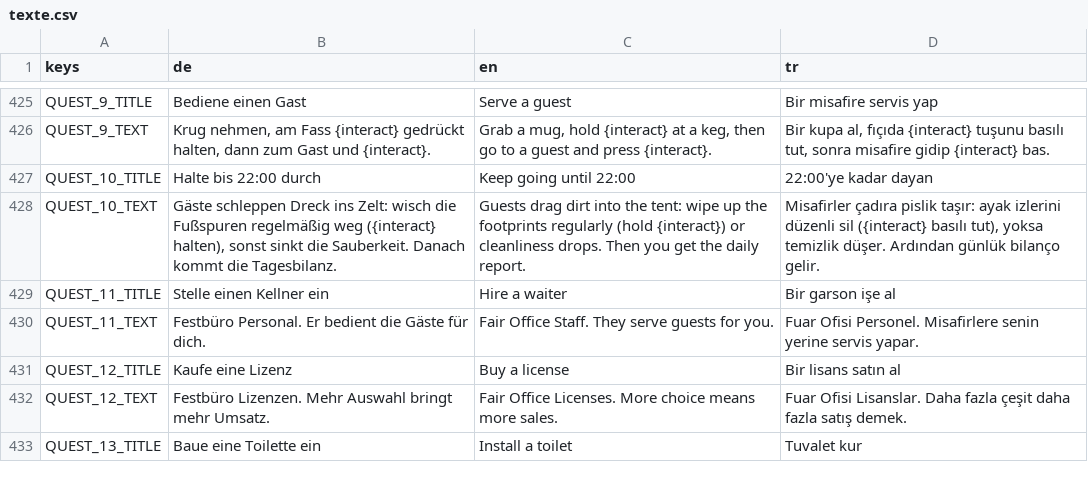
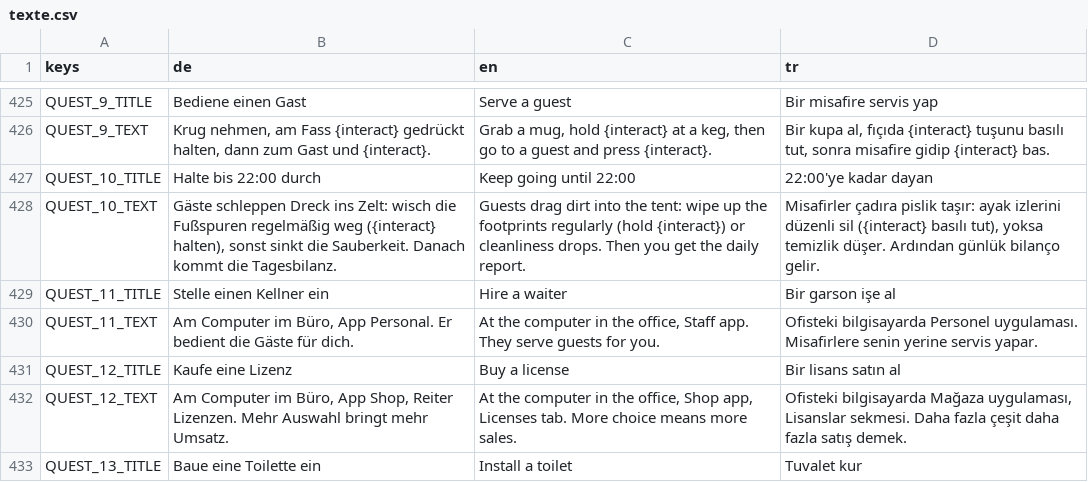
Before and after one commit to sysexperts/oktoberfest, a CSV file: locale/texte.csv, drawn as a sheet; only a part is shown, gaps mark what is left out; the diff covers the shown part only.

```diff
--- a/locale/texte.csv
+++ b/locale/texte.csv
@@ -429,5 +429,5 @@ QUEST_10_TEXT,"Gäste schleppen Dreck ins Zelt: wisch die Fußspuren regelmäßi
 QUEST_11_TITLE,Stelle einen Kellner ein,Hire a waiter,Bir garson işe al
-QUEST_11_TEXT,Festbüro Personal. Er bedient die Gäste für dich.,Fair Office Staff. They serve guests for you.,Fuar Ofisi Personel. Misafirlere senin yerine servis yapar.
+QUEST_11_TEXT,"Am Computer im Büro, App Personal. Er bedient die Gäste für dich.","At the computer in the office, Staff app. They serve guests for you.","Ofisteki bilgisayarda Personel uygulaması. Misafirlere senin yerine servis yapar."
 QUEST_12_TITLE,Kaufe eine Lizenz,Buy a license,Bir lisans satın al
-QUEST_12_TEXT,Festbüro Lizenzen. Mehr Auswahl bringt mehr Umsatz.,Fair Office Licenses. More choice means more sales.,Fuar Ofisi Lisanslar. Daha fazla çeşit daha fazla satış demek.
+QUEST_12_TEXT,"Am Computer im Büro, App Shop, Reiter Lizenzen. Mehr Auswahl bringt mehr Umsatz.","At the computer in the office, Shop app, Licenses tab. More choice means more sales.","Ofisteki bilgisayarda Mağaza uygulaması, Lisanslar sekmesi. Daha fazla çeşit daha fazla satış demek."
 QUEST_13_TITLE,Baue eine Toilette ein,Install a toilet,Tuvalet kur
```
Also changed, not shown: 3 added rows and 27 edited cells elsewhere in this file, 29 other files.
